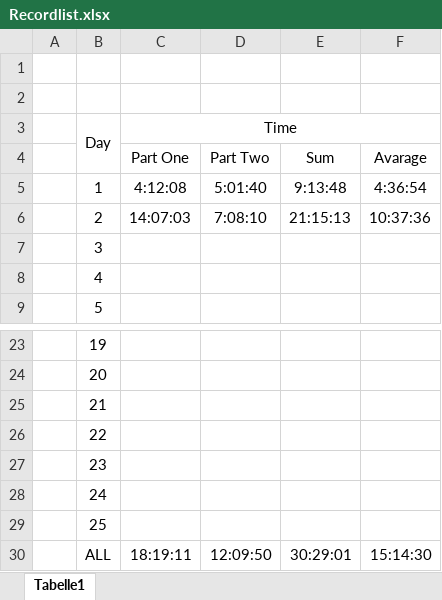
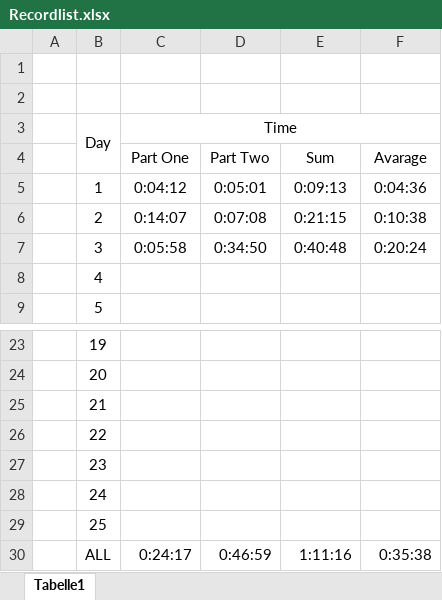
Before and after one commit to Magii27/adventofcode2022, an Excel workbook: record/Recordlist.xlsx, sheet Tabelle1, drawn as a sheet; only a part is shown, gaps mark what is left out; values as stored, in another font and other column widths than the file's, no borders; the diff names each change by its address in the sheet, - before the commit and + after, or states it on an @@ line.

```diff
--- a/record/Recordlist.xlsx (sheet Tabelle1)
+++ b/record/Recordlist.xlsx (sheet Tabelle1)
-C5 (Time): 4:12:08
+C5 (Time): 0:04:12
-D5: 5:01:40
+D5: 0:05:01
-E5: 9:13:48
+E5: 0:09:13
-F5: 4:36:54
+F5: 0:04:36
-C6 (Time): 14:07:03
+C6 (Time): 0:14:07
-D6: 7:08:10
+D6: 0:07:08
-E6: 21:15:13
+E6: 0:21:15
-F6: 10:37:36
+F6: 0:10:38
-C7 (Time): (empty)
+C7 (Time): 0:05:58
-D7: (empty)
+D7: 0:34:50
-E7: (empty)
+E7: 0:40:48
-F7: (empty)
+F7: 0:20:24
-C30 (Time): 18:19:11
+C30 (Time): 0:24:17
-D30: 12:09:50
+D30: 0:46:59
-E30: 30:29:01
+E30: 1:11:16
-F30: 15:14:30
+F30: 0:35:38
```
Also changed, not shown: 6 other files.
